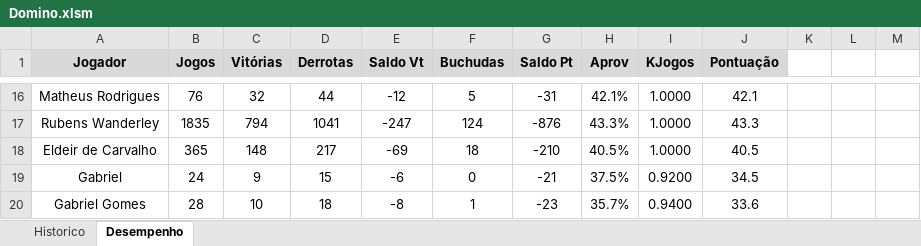
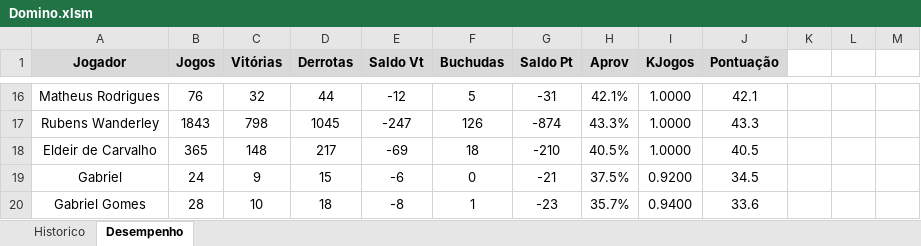
Before and after one commit to theoadepaula/domino, an Excel workbook: src/Domino.xlsm, sheet Desempenho, drawn as a sheet; only a part is shown, gaps mark what is left out; values as stored, in another font and other column widths than the file's, no borders; charts and pictures and conditional formats and table styles not drawn; the diff covers the shown part only; the diff names each change by its address in the sheet, - before the commit and + after, or states it on an @@ line.

```diff
--- a/src/Domino.xlsm (sheet Desempenho)
+++ b/src/Domino.xlsm (sheet Desempenho)
-B17 (Jogos): 1835
+B17 (Jogos): 1843
-C17 (Vitórias): 794
+C17 (Vitórias): 798
-D17 (Derrotas): 1041
+D17 (Derrotas): 1045
-F17 (Buchudas): 124
+F17 (Buchudas): 126
-G17 (Saldo Pt): -876
+G17 (Saldo Pt): -874
```
Also changed, not shown: 32 edited cells elsewhere in this sheet, sheet Historico, 1 other file.
